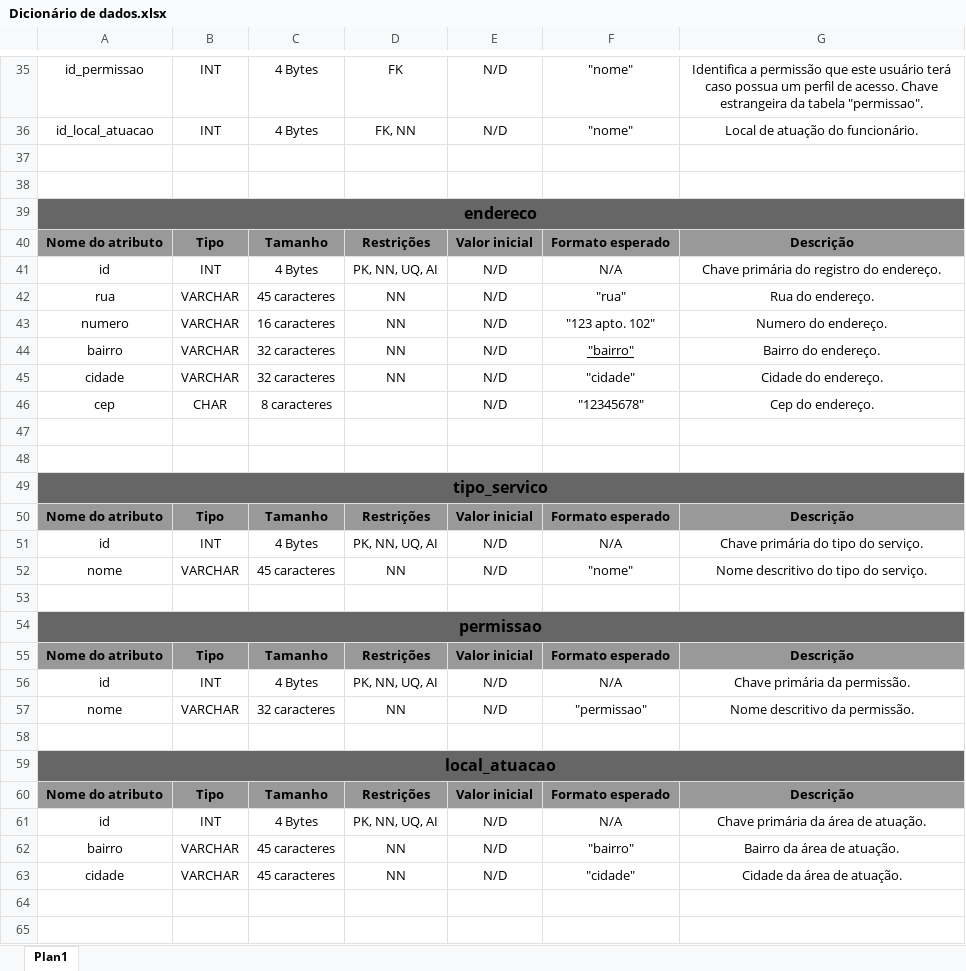
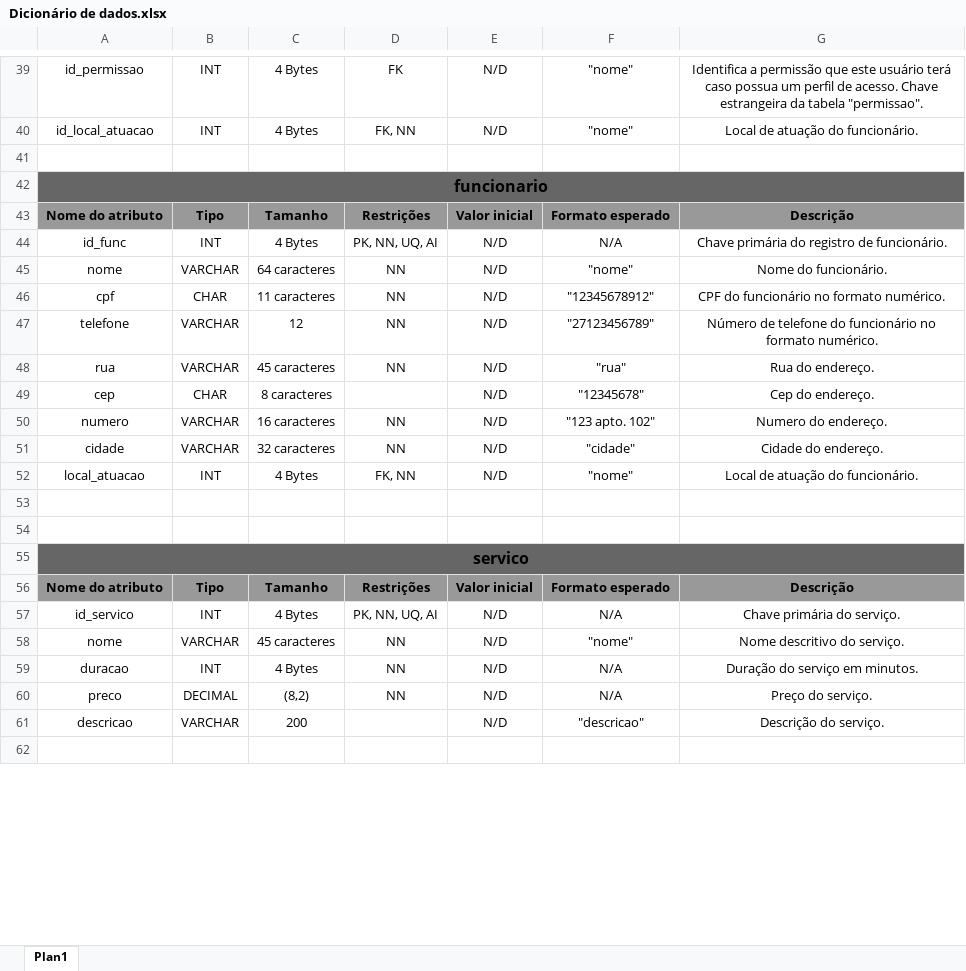
Before and after one commit to 333NNN/PetAgenda, an Excel workbook: banco/documentacao/Dicionário de dados.xlsx, sheet Plan1, drawn as a sheet; only a part is shown, gaps mark what is left out; the shorter side is filled out with more unchanged rows; values as stored, in another font and other column widths than the file's, no borders; removed rows and columns are numbered as before the commit, all else as after; the diff covers the shown part only; the diff names each change by its address in the sheet, - before the commit and + after, or states it on an @@ line.

Commit message:
Atualização do Dicionário de Banco

```diff
--- a/banco/documentacao/Dicionário de dados.xlsx (sheet Plan1)
+++ b/banco/documentacao/Dicionário de dados.xlsx (sheet Plan1)
-row 38: (empty)
-A42: endereco
+A42: funcionario
-A44: id
+A44: id_func
-G44: Chave primária do registro do endereço.
+G44: Chave primária do registro de funcionário.
+row 45: nome | VARCHAR | 64 caracteres | NN | N/D | "nome" | Nome do funcionário.
+row 46: cpf | CHAR | 11 caracteres | NN | N/D | "12345678912" | CPF do funcionário no formato numérico.
+row 47: telefone | VARCHAR | 12 | NN | N/D | "27123456789" | Número de telefone do funcionário no formato numérico.
+row 49: cep | CHAR | 8 caracteres |  | N/D | "12345678" | Cep do endereço.
@@ row 44 moved to row 9: bairro @@
@@ row 46 moved to row 11: cep @@
+row 52: local_atuacao | INT | 4 Bytes | FK, NN | N/D | "nome" | Local de atuação do funcionário.
-A55: tipo_servico
+A55: servico
-A57: id
+A57: id_servico
-G57: Chave primária do tipo do serviço.
+G57: Chave primária do serviço.
-G58: Nome descritivo do tipo do serviço.
+G58: Nome descritivo do serviço.
-row 53: (empty)
-row 54: permissao
-row 55: Nome do atributo | Tipo | Tamanho | Restrições | Valor inicial | Formato esperado | Descrição
-row 56: id | INT | 4 Bytes | PK, NN, UQ, AI | N/D | N/A | Chave primária da permissão.
-row 57: nome | VARCHAR | 32 caracteres | NN | N/D | "permissao" | Nome descritivo da permissão.
-row 58: (empty)
-row 59: local_atuacao
-row 60: Nome do atributo | Tipo | Tamanho | Restrições | Valor inicial | Formato esperado | Descrição
-row 61: id | INT | 4 Bytes | PK, NN, UQ, AI | N/D | N/A | Chave primária da área de atuação.
-row 62: bairro | VARCHAR | 45 caracteres | NN | N/D | "bairro" | Bairro da área de atuação.
-row 63: cidade | VARCHAR | 45 caracteres | NN | N/D | "cidade" | Cidade da área de atuação.
-row 64: (empty)
-row 65: (empty)
```
Also changed, not shown: 8 added rows, 33 removed rows, 6 moved rows, 9 edited cells and cell formats elsewhere in this sheet, 3 other files.
